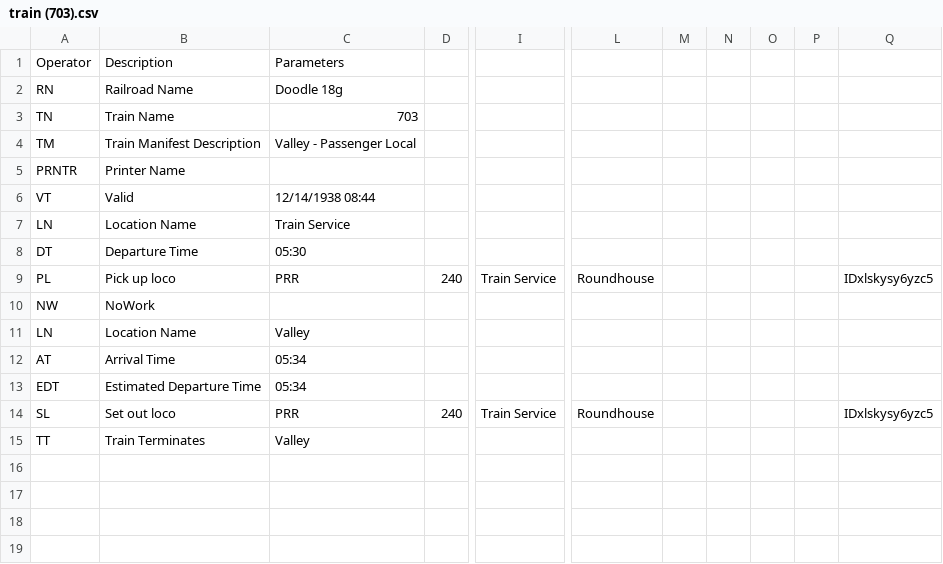
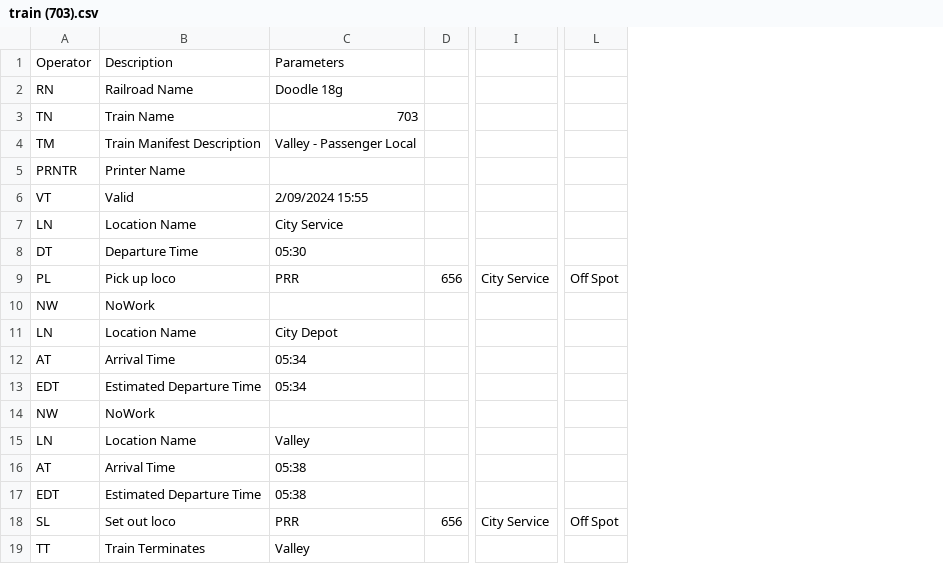
Before and after one commit to gar-codespace/JMRI-In-Progress-Layouts, a CSV file: Doodle_18g.jmri/operations/csvManifests/train (703).csv, drawn as a sheet; only a part is shown, gaps mark what is left out; removed rows and columns are numbered as before the commit, all else as after; rows hold the shown columns only; the diff names each change by its address in the sheet, - before the commit and + after, or states it on an @@ line.

```diff
--- a/Doodle_18g.jmri/operations/csvManifests/train (703).csv
+++ b/Doodle_18g.jmri/operations/csvManifests/train (703).csv
-column D, rows 9-14: 240 |  |  |  |  | 240
+column D, row 9: 656; row 18: 656
-column I, rows 9-14: Train Service |  |  |  |  | Train Service
+column I, row 9: City Service; row 18: City Service
-column L, rows 9-14: Roundhouse |  |  |  |  | Roundhouse
-column M, empty
-column N, empty
-column O, empty
-column P, empty
-column Q, rows 9-14: IDxlskysy6yzc5 |  |  |  |  | IDxlskysy6yzc5
+column L, row 9: Off Spot; row 18: Off Spot
-C6: 12/14/1938 08:44
+C6: 2/09/2024 15:55
-C7: Train Service
+C7: City Service
-C11: Valley
+C11: City Depot
+row 14: NW | NoWork
+row 15: LN | Location Name | Valley
+row 16: AT | Arrival Time | 05:38
+row 17: EDT | Estimated Departure Time | 05:38
```
Also changed, not shown: Doodle_18g.jmri/operations/csvManifests/train (703Y).csv, 45 other files.
